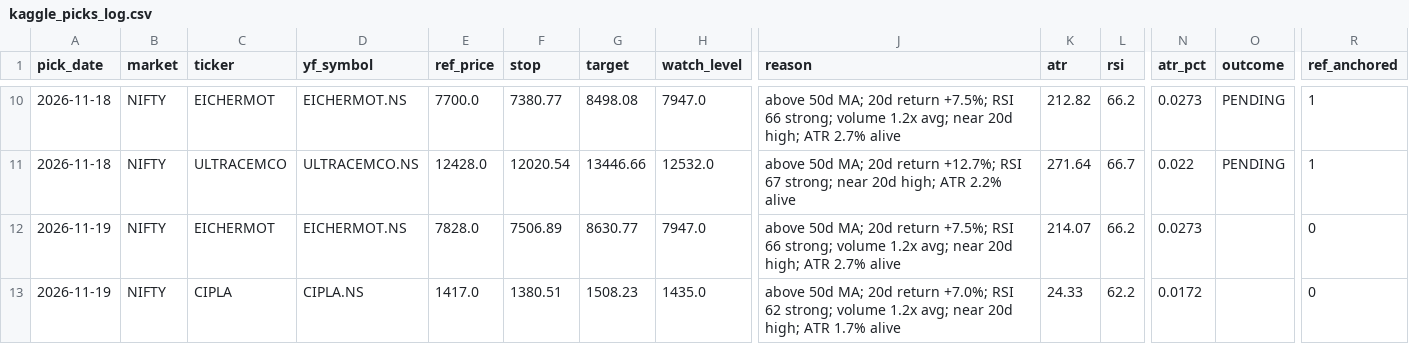
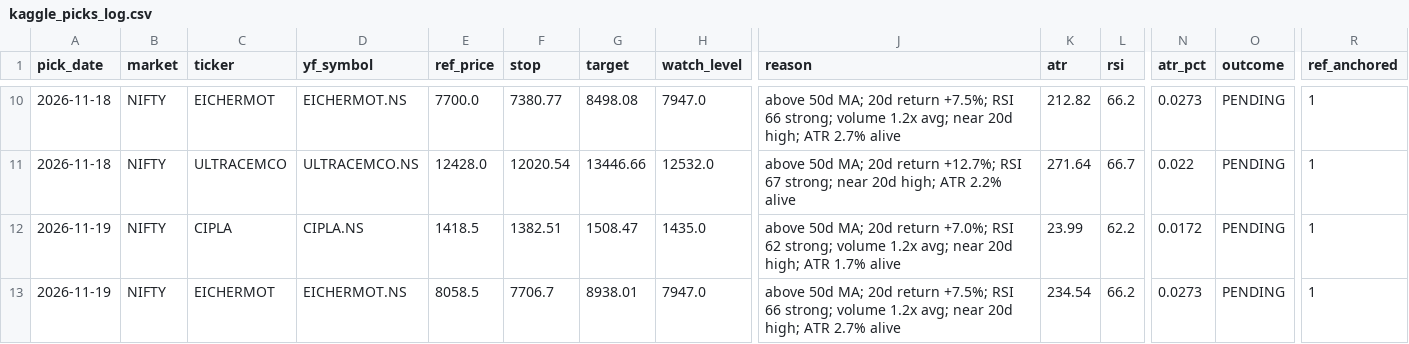
Before and after one commit to iamyadhuveergowda/tradetracker, a CSV file: kaggle_picks/kaggle_picks_log.csv, drawn as a sheet; only a part is shown, gaps mark what is left out; removed rows and columns are numbered as before the commit, all else as after; rows hold the shown columns only; the diff names each change by its address in the sheet, - before the commit and + after, or states it on an @@ line.

Commit message:
kaggle picks: update log 2026-11-19

```diff
--- a/kaggle_picks/kaggle_picks_log.csv
+++ b/kaggle_picks/kaggle_picks_log.csv
-row 12: 2026-11-19 | NIFTY | EICHERMOT | EICHERMOT.NS | 7828.0 | 7506.89 | 8630.77 | 7947.0 | above 50d MA; 20d return +7.5%; RSI 66 strong; volume 1.2x avg; near 20d high; ATR 2.7% alive | 214.07 | 66.2 | 0.0273 |  | 0
-E12 (ref_price): 1417.0
+E12 (ref_price): 1418.5
-F12 (stop): 1380.51
+F12 (stop): 1382.51
-G12 (target): 1508.23
+G12 (target): 1508.47
-K12 (atr): 24.33
+K12 (atr): 23.99
-O12 (outcome): (empty)
+O12 (outcome): PENDING
-R12 (ref_anchored): 0
+R12 (ref_anchored): 1
+row 13: 2026-11-19 | NIFTY | EICHERMOT | EICHERMOT.NS | 8058.5 | 7706.7 | 8938.01 | 7947.0 | above 50d MA; 20d return +7.5%; RSI 66 strong; volume 1.2x avg; near 20d high; ATR 2.7% alive | 234.54 | 66.2 | 0.0273 | PENDING | 1
```
